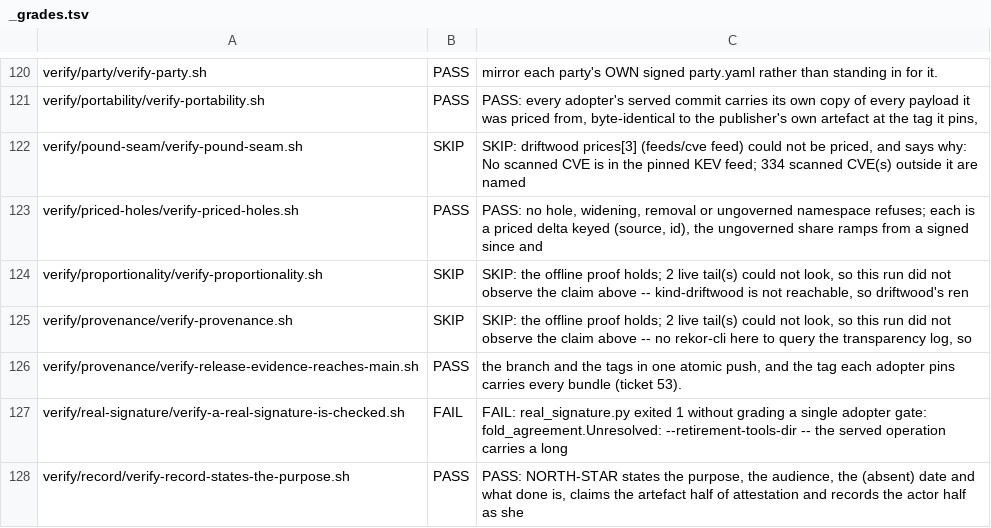
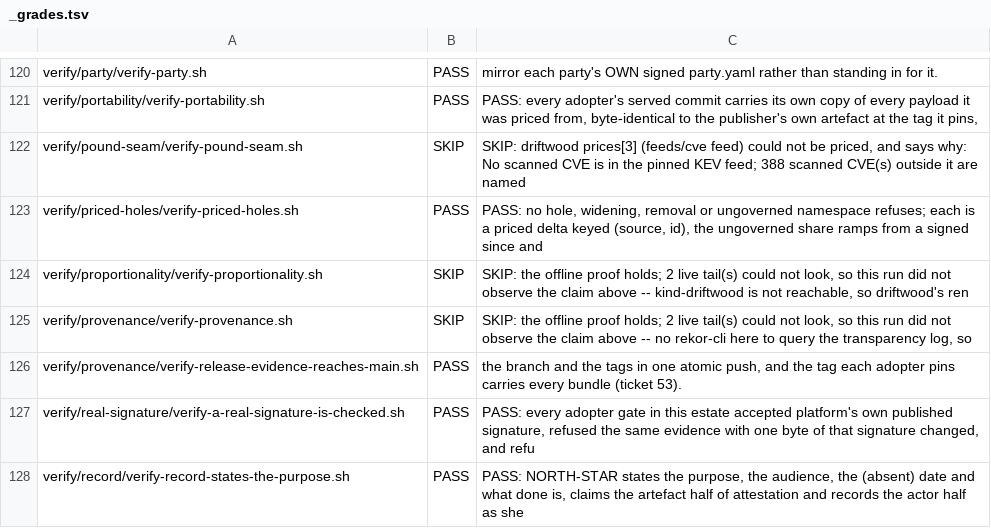
Before and after one commit to policy-as-versioned-flux/policy-as-versioned-flux, a TSV file: talk/captures/_grades.tsv, drawn as a sheet; only a part is shown, gaps mark what is left out; the diff covers the shown part only.

```diff
--- a/talk/captures/_grades.tsv
+++ b/talk/captures/_grades.tsv
@@ -121,3 +121,3 @@ verify/party/verify-party.sh	PASS	mirror each party's OWN signed party.yaml rath
 verify/portability/verify-portability.sh	PASS	PASS: every adopter's served commit carries its own copy of every payload it was priced from, byte-identical to the publisher's own artefact at the tag it pins,
-verify/pound-seam/verify-pound-seam.sh	SKIP	SKIP: driftwood prices[3] (feeds/cve feed) could not be priced, and says why: No scanned CVE is in the pinned KEV feed; 334 scanned CVE(s) outside it are named
+verify/pound-seam/verify-pound-seam.sh	SKIP	SKIP: driftwood prices[3] (feeds/cve feed) could not be priced, and says why: No scanned CVE is in the pinned KEV feed; 388 scanned CVE(s) outside it are named
 verify/priced-holes/verify-priced-holes.sh	PASS	PASS: no hole, widening, removal or ungoverned namespace refuses; each is a priced delta keyed (source, id), the ungoverned share ramps from a signed since and
@@ -126,3 +126,3 @@ verify/provenance/verify-provenance.sh	SKIP	SKIP: the offline proof holds; 2 liv
 verify/provenance/verify-release-evidence-reaches-main.sh	PASS	the branch and the tags in one atomic push, and the tag each adopter pins carries every bundle (ticket 53).
-verify/real-signature/verify-a-real-signature-is-checked.sh	FAIL	FAIL: real_signature.py exited 1 without grading a single adopter gate: fold_agreement.Unresolved: --retirement-tools-dir -- the served operation carries a long
+verify/real-signature/verify-a-real-signature-is-checked.sh	PASS	PASS: every adopter gate in this estate accepted platform's own published signature, refused the same evidence with one byte of that signature changed, and refu
 verify/record/verify-record-states-the-purpose.sh	PASS	PASS: NORTH-STAR states the purpose, the audience, the (absent) date and what done is, claims the artefact half of attestation and records the actor half as she
```
Also changed, not shown: 16 edited cells elsewhere in this file, 41 other files.
